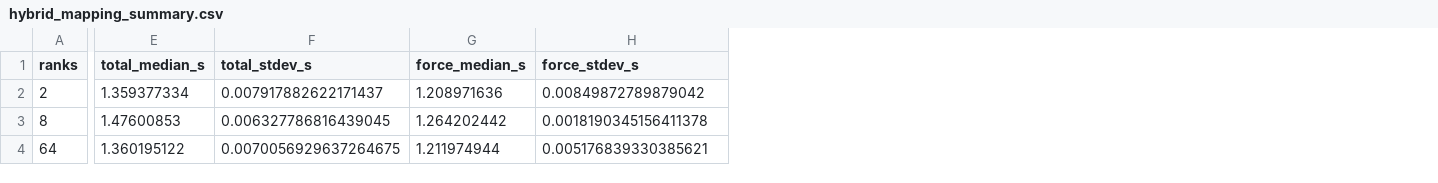
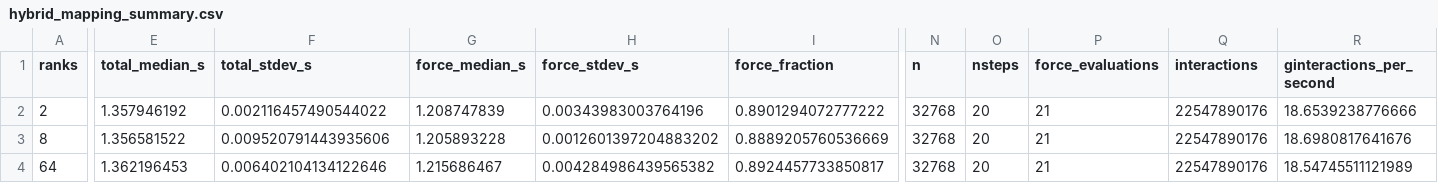
Before and after one commit to Ely-01/hpc-exam-nbody, a CSV file: Nbody_serial/report/tables/hybrid_mapping_summary.csv, drawn as a sheet; only a part is shown, gaps mark what is left out; the diff covers the shown part only; the diff names each change by its address in the sheet, - before the commit and + after, or states it on an @@ line.

Commit message:
feat(add): updated hybrid results

```diff
--- a/Nbody_serial/report/tables/hybrid_mapping_summary.csv
+++ b/Nbody_serial/report/tables/hybrid_mapping_summary.csv
+column I (force_fraction), rows 2-4: 0.8901294072777222 | 0.8889205760536669 | 0.8924457733850817
+column N (n), rows 2-4: all 32768
+column O (nsteps), rows 2-4: all 20
+column P (force_evaluations), rows 2-4: all 21
+column Q (interactions), rows 2-4: all 22547890176
+column R (ginteractions_per_second), rows 2-4: 18.6539238776666 | 18.6980817641676 | 18.54745511121989
-E2 (total_median_s): 1.359377334
+E2 (total_median_s): 1.357946192
-F2 (total_stdev_s): 0.007917882622171437
+F2 (total_stdev_s): 0.002116457490544022
-G2 (force_median_s): 1.208971636
+G2 (force_median_s): 1.208747839
-H2 (force_stdev_s): 0.00849872789879042
+H2 (force_stdev_s): 0.00343983003764196
-E3 (total_median_s): 1.47600853
+E3 (total_median_s): 1.356581522
-F3 (total_stdev_s): 0.006327786816439045
+F3 (total_stdev_s): 0.009520791443935606
-G3 (force_median_s): 1.264202442
+G3 (force_median_s): 1.205893228
-H3 (force_stdev_s): 0.0018190345156411378
+H3 (force_stdev_s): 0.0012601397204883202
-E4 (total_median_s): 1.360195122
+E4 (total_median_s): 1.362196453
-F4 (total_stdev_s): 0.0070056929637264675
+F4 (total_stdev_s): 0.006402104134122646
-G4 (force_median_s): 1.211974944
+G4 (force_median_s): 1.215686467
-H4 (force_stdev_s): 0.005176839330385621
+H4 (force_stdev_s): 0.004284986439565382
```
Also changed, not shown: 20 edited cells elsewhere in this file, 1 other file.
